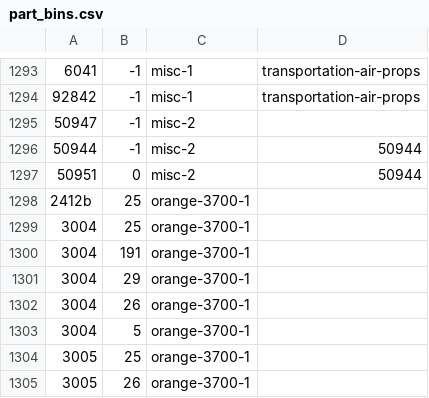
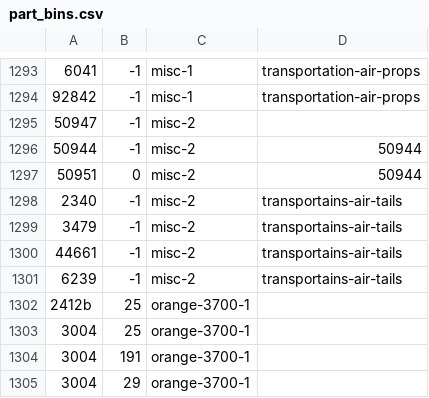
Before and after one commit to jncraton/bricki, a CSV file: data/part_bins.csv, drawn as a sheet; only a part is shown, gaps mark what is left out; the shorter side is filled out with more unchanged rows; the diff names each change by its address in the sheet, - before the commit and + after, or states it on an @@ line.

Commit message:
Add tails

```diff
--- a/data/part_bins.csv
+++ b/data/part_bins.csv
+row 1298: 2340 | -1 | misc-2 | transportains-air-tails
+row 1299: 3479 | -1 | misc-2 | transportains-air-tails
+row 1300: 44661 | -1 | misc-2 | transportains-air-tails
+row 1301: 6239 | -1 | misc-2 | transportains-air-tails
```
